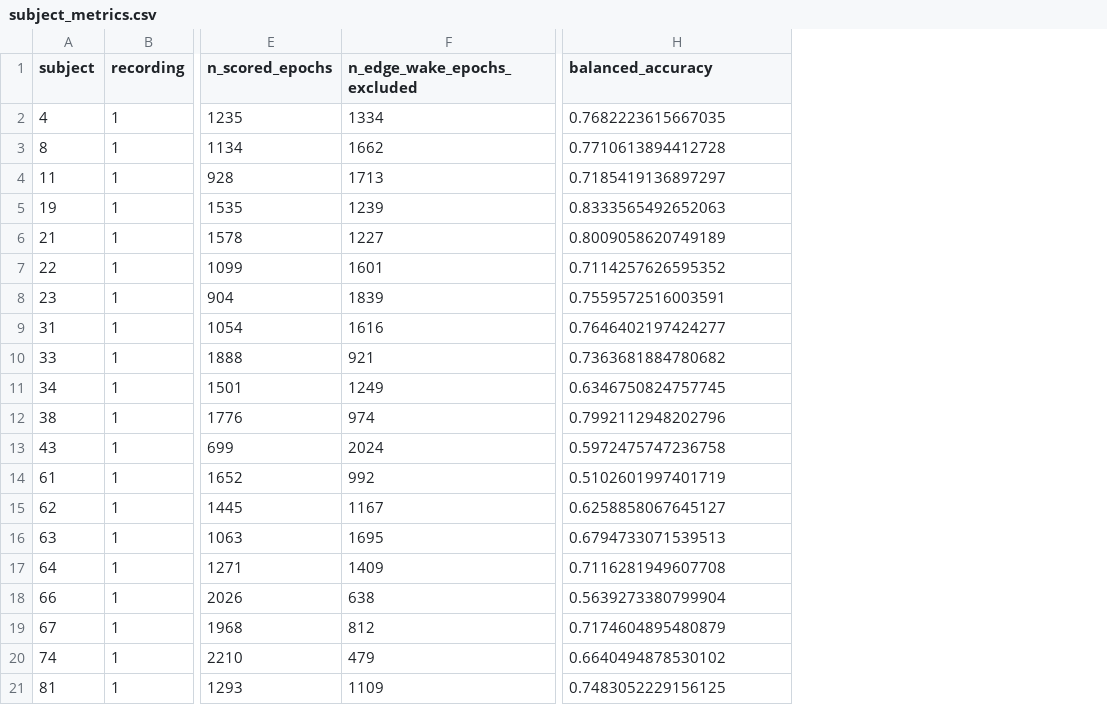
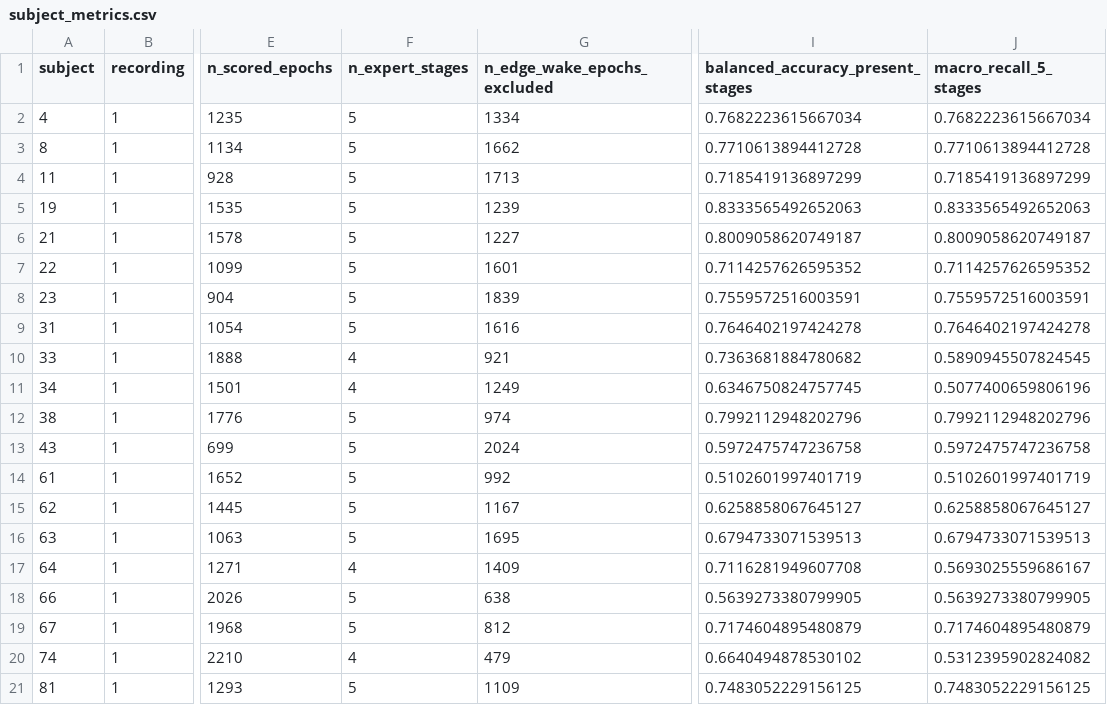
Before and after one commit to viranovskaya/sleep-eeg-staging-evaluation, a CSV file: results/evaluation_v0_1/subject_metrics.csv, drawn as a sheet; only a part is shown, gaps mark what is left out; addresses are those after the commit; the diff names each change by its address in the sheet, - before the commit and + after, or states it on an @@ line.

```diff
--- a/results/evaluation_v0_1/subject_metrics.csv
+++ b/results/evaluation_v0_1/subject_metrics.csv
+column F (n_expert_stages), rows 2-21: 5 | 5 | 5 | 5 | 5 | 5 | 5 | 5 | 4 | 4 | 5 | 5 | 5 | 5 | 5 | 4 | 5 | 5 | 4 | 5
+column J (macro_recall_5_stages), rows 2-21: 0.7682223615667034 | 0.7710613894412728 | 0.7185419136897299 | 0.8333565492652063 | 0.8009058620749187 | 0.7114257626595352 | 0.7559572516003591 | 0.7646402197424278 | 0.5890945507824545 | 0.5077400659806196 | 0.7992112948202796 | 0.5972475747236758 | 0.5102601997401719 | 0.6258858067645127 | 0.6794733071539513 | 0.5693025559686167 | 0.5639273380799905 | 0.7174604895480879 | 0.5312395902824082 | 0.7483052229156125
-I1: balanced_accuracy
+I1: balanced_accuracy_present_stages
-I2 (balanced_accuracy_present_stages): 0.7682223615667035
+I2 (balanced_accuracy_present_stages): 0.7682223615667034
-I4 (balanced_accuracy_present_stages): 0.7185419136897297
+I4 (balanced_accuracy_present_stages): 0.7185419136897299
-I6 (balanced_accuracy_present_stages): 0.8009058620749189
+I6 (balanced_accuracy_present_stages): 0.8009058620749187
-I9 (balanced_accuracy_present_stages): 0.7646402197424277
+I9 (balanced_accuracy_present_stages): 0.7646402197424278
-I18 (balanced_accuracy_present_stages): 0.5639273380799904
+I18 (balanced_accuracy_present_stages): 0.5639273380799905
```
Also changed, not shown: config/evaluation_sample_v0_1.csv, results/evaluation_v0_1/edge_wake_sensitivity.csv, 21 other files.
